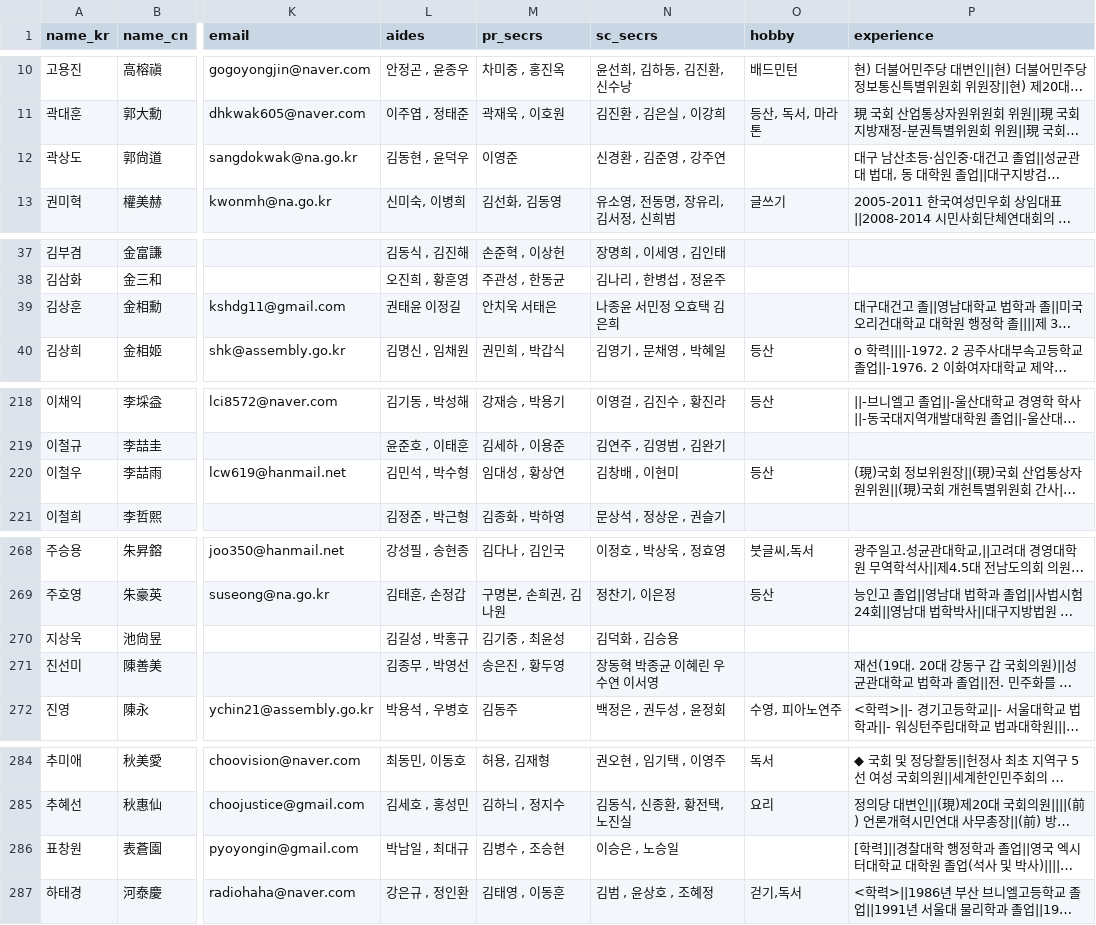
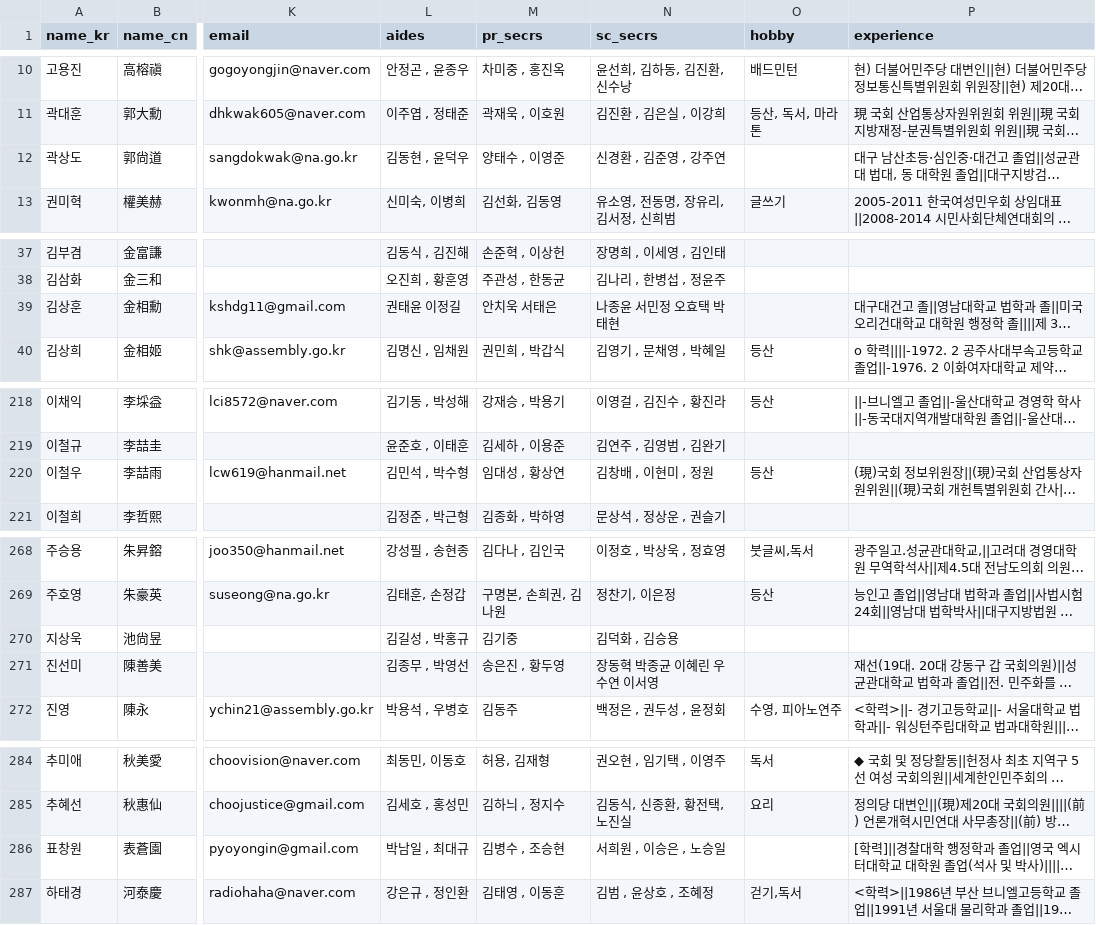
Before and after one commit to teampopong/data-assembly, a CSV file: assembly.csv, drawn as a sheet; only a part is shown, gaps mark what is left out; long unchanged cells end in …; the diff names each change by its address in the sheet, - before the commit and + after, or states it on an @@ line.

```diff
--- a/assembly.csv
+++ b/assembly.csv
-M12 (pr_secrs): 이영준
+M12 (pr_secrs): 양태수 , 이영준
-N39 (sc_secrs): 나종윤 서민정 오효택 김은희
+N39 (sc_secrs): 나종윤 서민정 오효택 박태현
-N220 (sc_secrs): 김창배 , 이현미
+N220 (sc_secrs): 김창배 , 이현미 , 정원
-M270 (pr_secrs): 김기중 , 최윤성
+M270 (pr_secrs): 김기중
-N286 (sc_secrs): 이승은 , 노승일
+N286 (sc_secrs): 서희원 , 이승은 , 노승일
```
Also changed, not shown: 1 other file.
